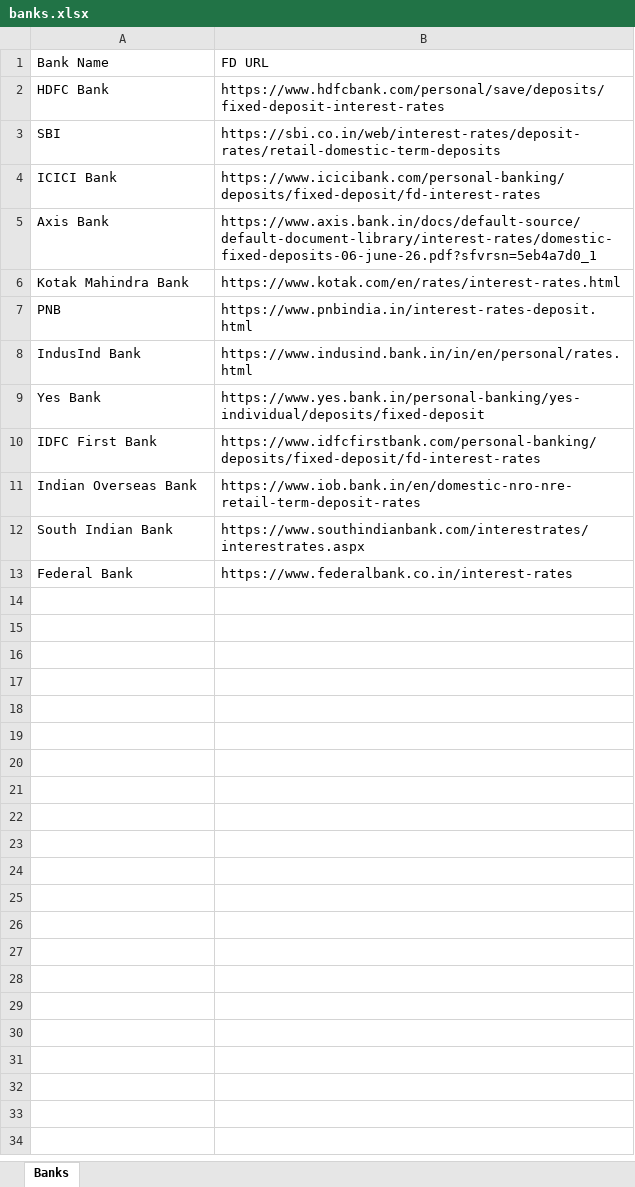
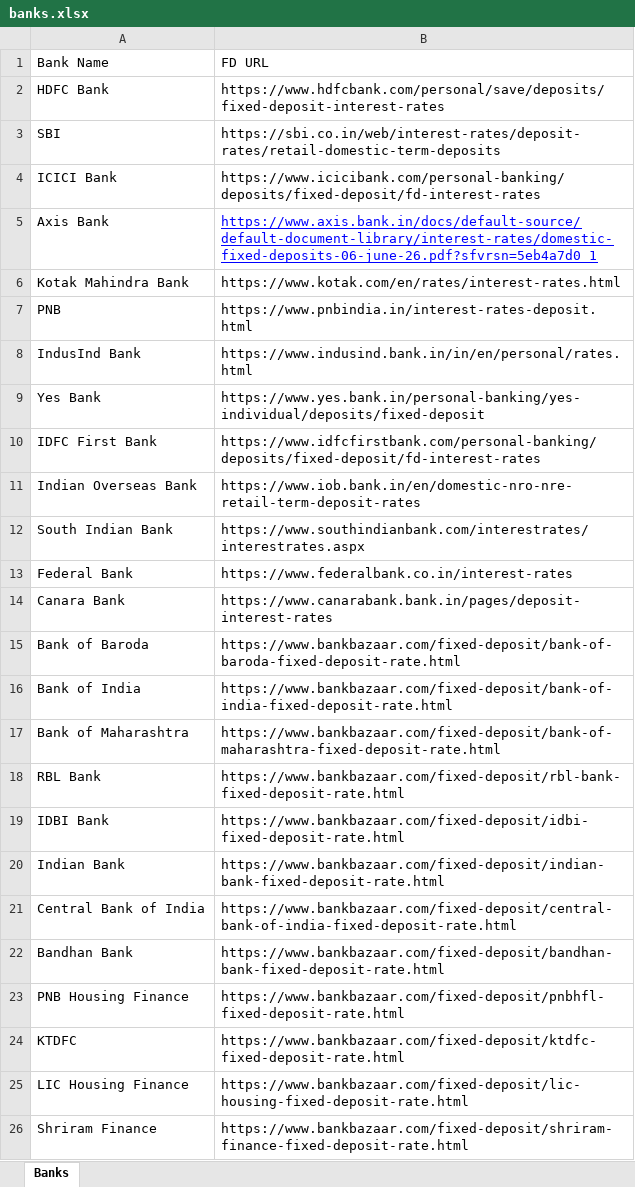
Before and after one commit to yashrao2607/web-scrape, an Excel workbook: input/banks.xlsx, sheet Banks, drawn as a sheet; values as stored, in another font and other column widths than the file's, no borders; the diff names each change by its address in the sheet, - before the commit and + after, or states it on an @@ line.

Commit message:
feat: add scrapers for multiple banks, implement bulk bank update utility, and deploy API integration

```diff
--- a/input/banks.xlsx (sheet Banks)
+++ b/input/banks.xlsx (sheet Banks)
@@ B5 underline: off → on, text colour: black → #0000FF @@
+row 14: Canara Bank | https://www.canarabank.bank.in/pages/deposit-interest-rates
+row 15: Bank of Baroda | https://www.bankbazaar.com/fixed-deposit/bank-of-baroda-fixed-deposit-rate.html
+row 16: Bank of India | https://www.bankbazaar.com/fixed-deposit/bank-of-india-fixed-deposit-rate.html
+row 17: Bank of Maharashtra | https://www.bankbazaar.com/fixed-deposit/bank-of-maharashtra-fixed-deposit-rate.html
+row 18: RBL Bank | https://www.bankbazaar.com/fixed-deposit/rbl-bank-fixed-deposit-rate.html
+row 19: IDBI Bank | https://www.bankbazaar.com/fixed-deposit/idbi-fixed-deposit-rate.html
+row 20: Indian Bank | https://www.bankbazaar.com/fixed-deposit/indian-bank-fixed-deposit-rate.html
+row 21: Central Bank of India | https://www.bankbazaar.com/fixed-deposit/central-bank-of-india-fixed-deposit-rate.html
+row 22: Bandhan Bank | https://www.bankbazaar.com/fixed-deposit/bandhan-bank-fixed-deposit-rate.html
+row 23: PNB Housing Finance | https://www.bankbazaar.com/fixed-deposit/pnbhfl-fixed-deposit-rate.html
+row 24: KTDFC | https://www.bankbazaar.com/fixed-deposit/ktdfc-fixed-deposit-rate.html
+row 25: LIC Housing Finance | https://www.bankbazaar.com/fixed-deposit/lic-housing-fixed-deposit-rate.html
+row 26: Shriram Finance | https://www.bankbazaar.com/fixed-deposit/shriram-finance-fixed-deposit-rate.html
```
Also changed, not shown: 29 other files.
